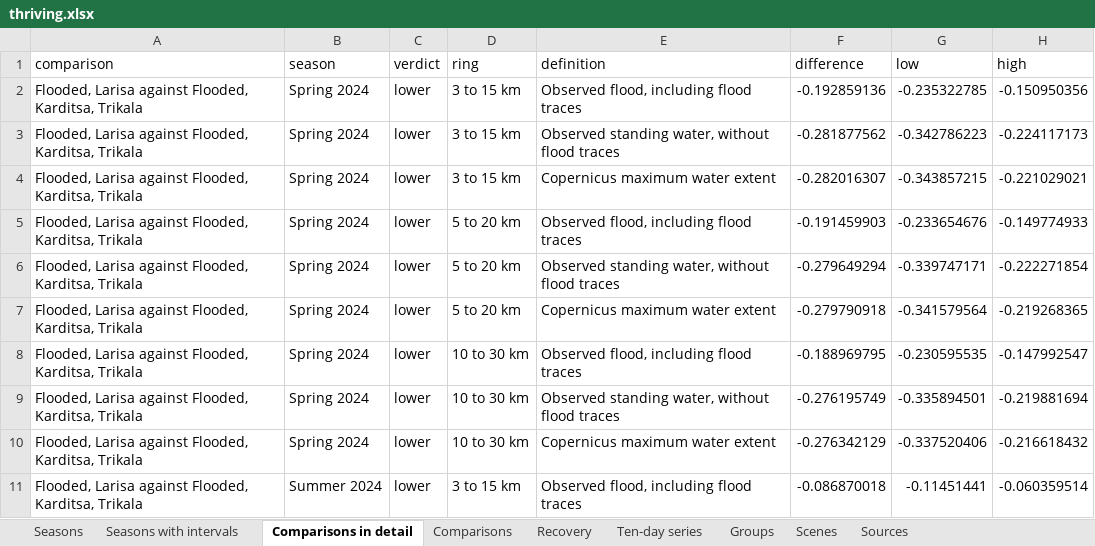
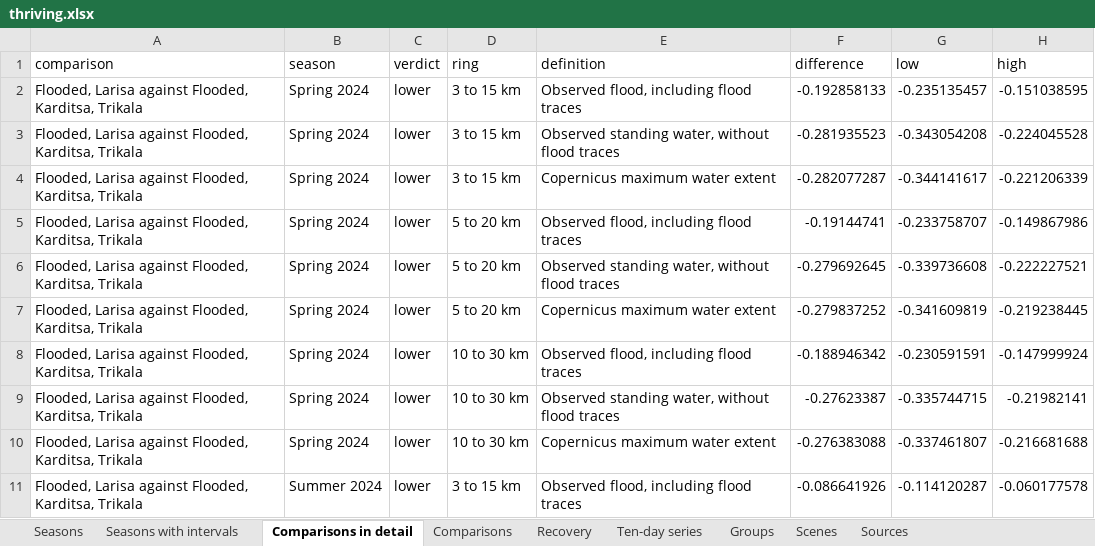
Before and after one commit to uomoathens/thrive, an Excel workbook: results/thriving/thriving.xlsx, sheet Comparisons in detail, drawn as a sheet; only a part is shown; values as stored, in another font and other column widths than the file's, no borders; the diff covers the shown part only; the diff names each change by its address in the sheet, - before the commit and + after, or states it on an @@ line.

```diff
--- a/results/thriving/thriving.xlsx (sheet Comparisons in detail)
+++ b/results/thriving/thriving.xlsx (sheet Comparisons in detail)
-F2 (difference): -0.192859136
+F2 (difference): -0.192858133
-G2 (low): -0.235322785
+G2 (low): -0.235135457
-H2 (high): -0.150950356
+H2 (high): -0.151038595
-F3 (difference): -0.281877562
+F3 (difference): -0.281935523
-G3 (low): -0.342786223
+G3 (low): -0.343054208
-H3 (high): -0.224117173
+H3 (high): -0.224045528
-F4 (difference): -0.282016307
+F4 (difference): -0.282077287
-G4 (low): -0.343857215
+G4 (low): -0.344141617
-H4 (high): -0.221029021
+H4 (high): -0.221206339
-F5 (difference): -0.191459903
+F5 (difference): -0.19144741
-G5 (low): -0.233654676
+G5 (low): -0.233758707
-H5 (high): -0.149774933
+H5 (high): -0.149867986
-F6 (difference): -0.279649294
+F6 (difference): -0.279692645
-G6 (low): -0.339747171
+G6 (low): -0.339736608
-H6 (high): -0.222271854
+H6 (high): -0.222227521
-F7 (difference): -0.279790918
+F7 (difference): -0.279837252
-G7 (low): -0.341579564
+G7 (low): -0.341609819
-H7 (high): -0.219268365
+H7 (high): -0.219238445
-F8 (difference): -0.188969795
+F8 (difference): -0.188946342
-G8 (low): -0.230595535
+G8 (low): -0.230591591
-H8 (high): -0.147992547
+H8 (high): -0.147999924
-F9 (difference): -0.276195749
+F9 (difference): -0.27623387
-G9 (low): -0.335894501
+G9 (low): -0.335744715
-H9 (high): -0.219881694
+H9 (high): -0.21982141
-F10 (difference): -0.276342129
+F10 (difference): -0.276383088
-G10 (low): -0.337520406
+G10 (low): -0.337461807
-H10 (high): -0.216618432
+H10 (high): -0.216681688
-F11 (difference): -0.086870018
+F11 (difference): -0.086641926
-G11 (low): -0.11451441
+G11 (low): -0.114120287
-H11 (high): -0.060359514
+H11 (high): -0.060177578
```
Also changed, not shown: 78 edited cells elsewhere in this sheet, sheet Ten-day series, sheet Seasons with intervals, sheet Seasons, sheet Groups, sheet Comparisons, sheet Sources, 3 other files.
